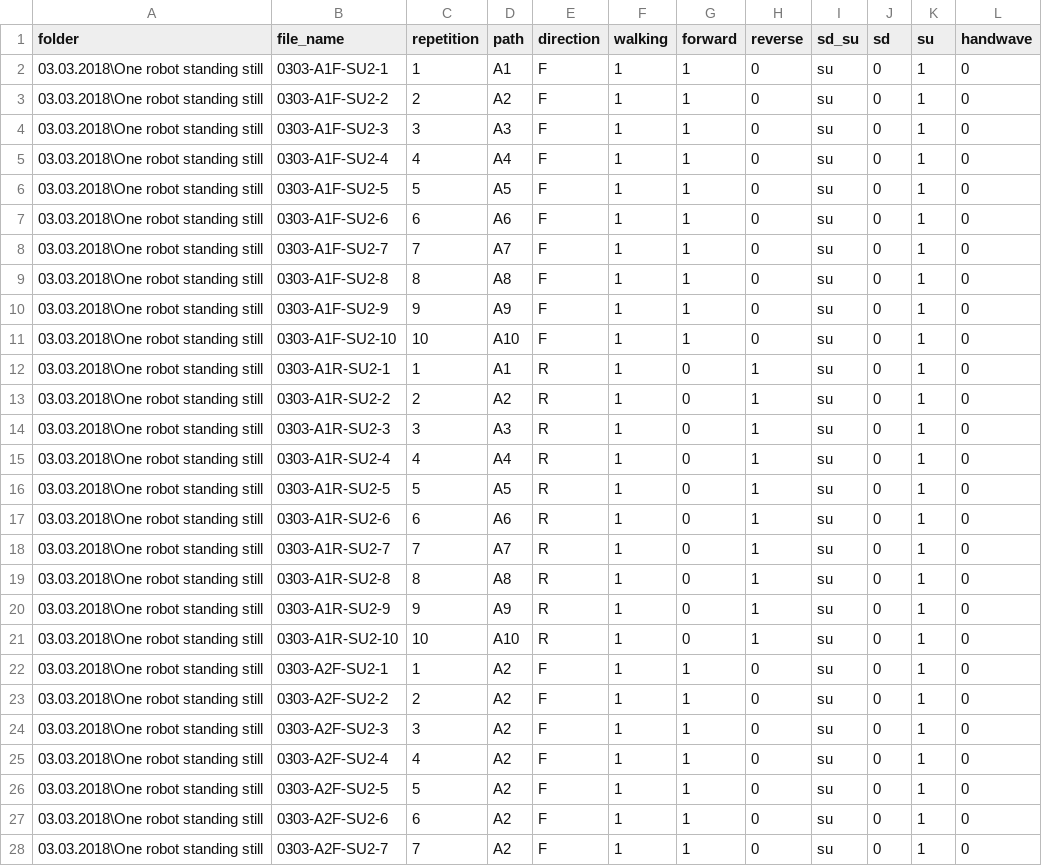
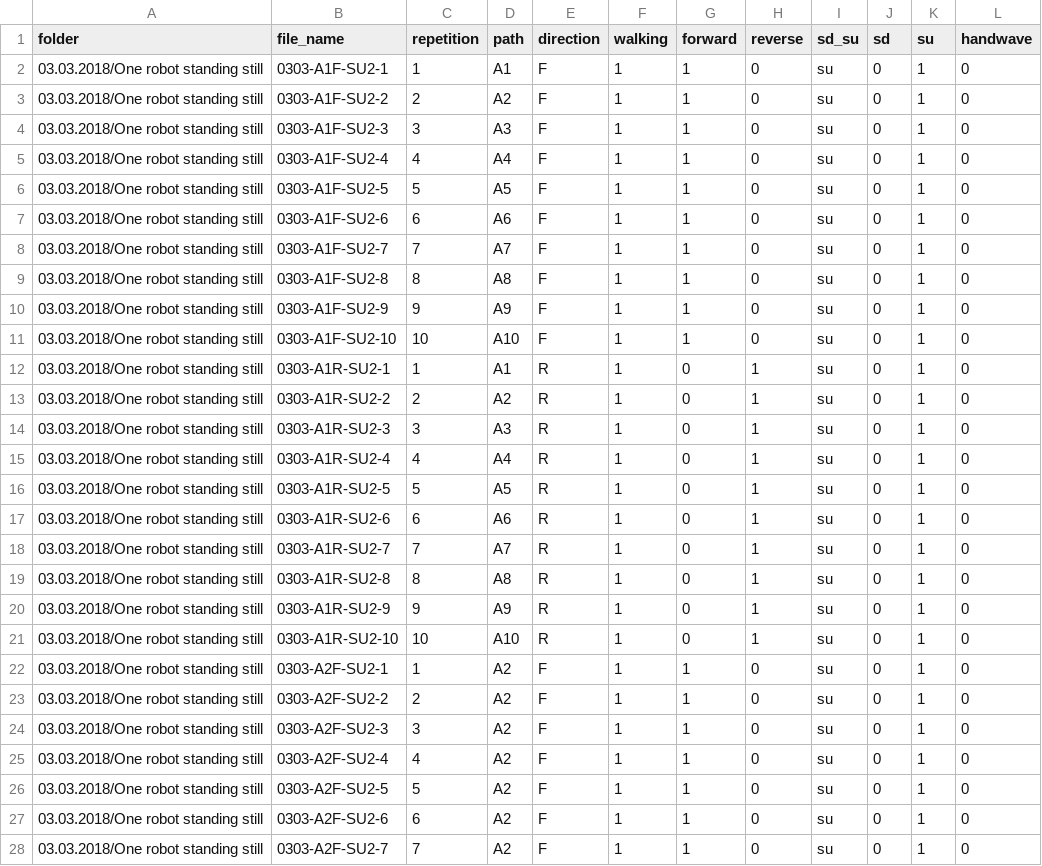
Before and after one commit to aclapes/SinglePixel, a CSV file: annotations/two-robot_annotations-1.csv, drawn as a sheet; only a part is shown; the diff covers the shown part only.

Commit message:
refactoring run_baseline and validate_baseline / corrected file name in two-robot_annotations-1.csv

```diff
--- a/annotations/two-robot_annotations-1.csv
+++ b/annotations/two-robot_annotations-1.csv
@@ -1,28 +1,28 @@
 folder,file_name,repetition,path,direction,walking,forward,reverse,sd_su,sd,su,handwave
-03.03.2018\One robot standing still,0303-A1F-SU2-1,1,A1,F,1,1,0,su,0,1,0
-03.03.2018\One robot standing still,0303-A1F-SU2-2,2,A2,F,1,1,0,su,0,1,0
-03.03.2018\One robot standing still,0303-A1F-SU2-3,3,A3,F,1,1,0,su,0,1,0
-03.03.2018\One robot standing still,0303-A1F-SU2-4,4,A4,F,1,1,0,su,0,1,0
-03.03.2018\One robot standing still,0303-A1F-SU2-5,5,A5,F,1,1,0,su,0,1,0
-03.03.2018\One robot standing still,0303-A1F-SU2-6,6,A6,F,1,1,0,su,0,1,0
-03.03.2018\One robot standing still,0303-A1F-SU2-7,7,A7,F,1,1,0,su,0,1,0
-03.03.2018\One robot standing still,0303-A1F-SU2-8,8,A8,F,1,1,0,su,0,1,0
-03.03.2018\One robot standing still,0303-A1F-SU2-9,9,A9,F,1,1,0,su,0,1,0
-03.03.2018\One robot standing still,0303-A1F-SU2-10,10,A10,F,1,1,0,su,0,1,0
-03.03.2018\One robot standing still,0303-A1R-SU2-1,1,A1,R,1,0,1,su,0,1,0
-03.03.2018\One robot standing still,0303-A1R-SU2-2,2,A2,R,1,0,1,su,0,1,0
-03.03.2018\One robot standing still,0303-A1R-SU2-3,3,A3,R,1,0,1,su,0,1,0
-03.03.2018\One robot standing still,0303-A1R-SU2-4,4,A4,R,1,0,1,su,0,1,0
-03.03.2018\One robot standing still,0303-A1R-SU2-5,5,A5,R,1,0,1,su,0,1,0
-03.03.2018\One robot standing still,0303-A1R-SU2-6,6,A6,R,1,0,1,su,0,1,0
-03.03.2018\One robot standing still,0303-A1R-SU2-7,7,A7,R,1,0,1,su,0,1,0
-03.03.2018\One robot standing still,0303-A1R-SU2-8,8,A8,R,1,0,1,su,0,1,0
-03.03.2018\One robot standing still,0303-A1R-SU2-9,9,A9,R,1,0,1,su,0,1,0
-03.03.2018\One robot standing still,0303-A1R-SU2-10,10,A10,R,1,0,1,su,0,1,0
-03.03.2018\One robot standing still,0303-A2F-SU2-1,1,A2,F,1,1,0,su,0,1,0
-03.03.2018\One robot standing still,0303-A2F-SU2-2,2,A2,F,1,1,0,su,0,1,0
-03.03.2018\One robot standing still,0303-A2F-SU2-3,3,A2,F,1,1,0,su,0,1,0
-03.03.2018\One robot standing still,0303-A2F-SU2-4,4,A2,F,1,1,0,su,0,1,0
-03.03.2018\One robot standing still,0303-A2F-SU2-5,5,A2,F,1,1,0,su,0,1,0
-03.03.2018\One robot standing still,0303-A2F-SU2-6,6,A2,F,1,1,0,su,0,1,0
-03.03.2018\One robot standing still,0303-A2F-SU2-7,7,A2,F,1,1,0,su,0,1,0
+03.03.2018/One robot standing still,0303-A1F-SU2-1,1,A1,F,1,1,0,su,0,1,0
+03.03.2018/One robot standing still,0303-A1F-SU2-2,2,A2,F,1,1,0,su,0,1,0
+03.03.2018/One robot standing still,0303-A1F-SU2-3,3,A3,F,1,1,0,su,0,1,0
+03.03.2018/One robot standing still,0303-A1F-SU2-4,4,A4,F,1,1,0,su,0,1,0
+03.03.2018/One robot standing still,0303-A1F-SU2-5,5,A5,F,1,1,0,su,0,1,0
+03.03.2018/One robot standing still,0303-A1F-SU2-6,6,A6,F,1,1,0,su,0,1,0
+03.03.2018/One robot standing still,0303-A1F-SU2-7,7,A7,F,1,1,0,su,0,1,0
+03.03.2018/One robot standing still,0303-A1F-SU2-8,8,A8,F,1,1,0,su,0,1,0
+03.03.2018/One robot standing still,0303-A1F-SU2-9,9,A9,F,1,1,0,su,0,1,0
+03.03.2018/One robot standing still,0303-A1F-SU2-10,10,A10,F,1,1,0,su,0,1,0
+03.03.2018/One robot standing still,0303-A1R-SU2-1,1,A1,R,1,0,1,su,0,1,0
+03.03.2018/One robot standing still,0303-A1R-SU2-2,2,A2,R,1,0,1,su,0,1,0
+03.03.2018/One robot standing still,0303-A1R-SU2-3,3,A3,R,1,0,1,su,0,1,0
+03.03.2018/One robot standing still,0303-A1R-SU2-4,4,A4,R,1,0,1,su,0,1,0
+03.03.2018/One robot standing still,0303-A1R-SU2-5,5,A5,R,1,0,1,su,0,1,0
+03.03.2018/One robot standing still,0303-A1R-SU2-6,6,A6,R,1,0,1,su,0,1,0
+03.03.2018/One robot standing still,0303-A1R-SU2-7,7,A7,R,1,0,1,su,0,1,0
+03.03.2018/One robot standing still,0303-A1R-SU2-8,8,A8,R,1,0,1,su,0,1,0
+03.03.2018/One robot standing still,0303-A1R-SU2-9,9,A9,R,1,0,1,su,0,1,0
+03.03.2018/One robot standing still,0303-A1R-SU2-10,10,A10,R,1,0,1,su,0,1,0
+03.03.2018/One robot standing still,0303-A2F-SU2-1,1,A2,F,1,1,0,su,0,1,0
+03.03.2018/One robot standing still,0303-A2F-SU2-2,2,A2,F,1,1,0,su,0,1,0
+03.03.2018/One robot standing still,0303-A2F-SU2-3,3,A2,F,1,1,0,su,0,1,0
+03.03.2018/One robot standing still,0303-A2F-SU2-4,4,A2,F,1,1,0,su,0,1,0
+03.03.2018/One robot standing still,0303-A2F-SU2-5,5,A2,F,1,1,0,su,0,1,0
+03.03.2018/One robot standing still,0303-A2F-SU2-6,6,A2,F,1,1,0,su,0,1,0
+03.03.2018/One robot standing still,0303-A2F-SU2-7,7,A2,F,1,1,0,su,0,1,0
```
Also changed, not shown: 73 edited cells elsewhere in this file, 2 other files.
